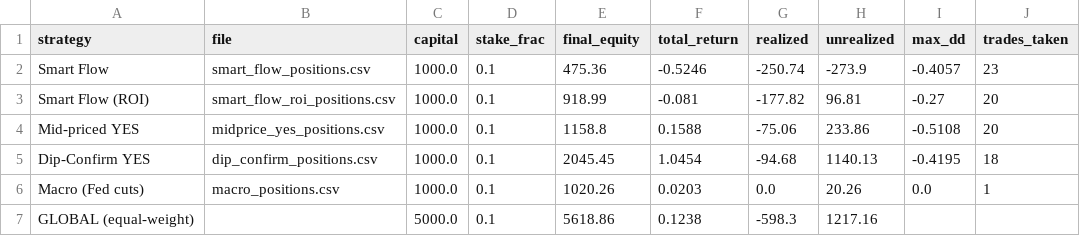
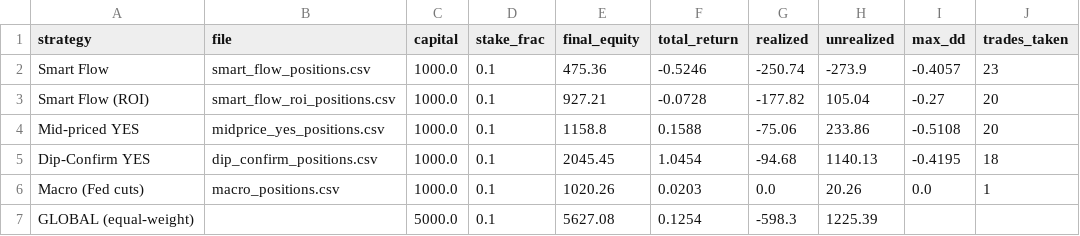
Before and after one commit to skanderbellil/Bayes-ically-Rich, a CSV file: data/paper_trade/bankroll_summary.csv, drawn as a sheet; only a part is shown; the diff names each change by its address in the sheet, - before the commit and + after, or states it on an @@ line.

```diff
--- a/data/paper_trade/bankroll_summary.csv
+++ b/data/paper_trade/bankroll_summary.csv
-E3 (final_equity): 918.99
+E3 (final_equity): 927.21
-F3 (total_return): -0.081
+F3 (total_return): -0.0728
-H3 (unrealized): 96.81
+H3 (unrealized): 105.04
-E7 (final_equity): 5618.86
+E7 (final_equity): 5627.08
-F7 (total_return): 0.1238
+F7 (total_return): 0.1254
-H7 (unrealized): 1217.16
+H7 (unrealized): 1225.39
```
Also changed, not shown: data/paper_trade/dip_confirm_positions.csv, data/paper_trade/midprice_yes_10_20_positions.csv, 11 other files.
